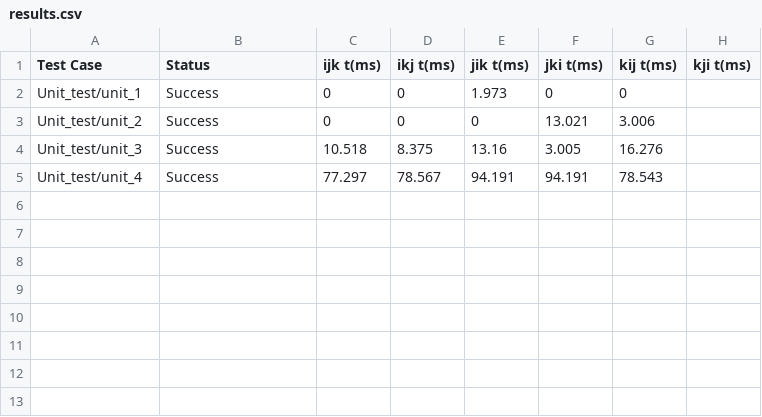
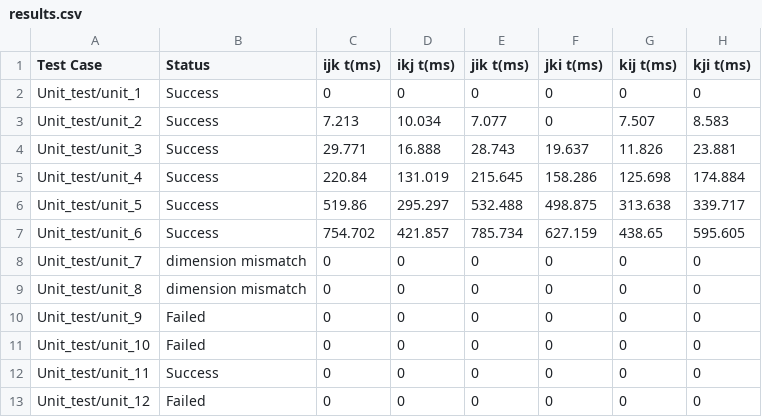
Before and after one commit to divya-mcw/matrix-multiplication, a CSV file: results.csv, drawn as a sheet.

Commit message:
results are now stored in csv file and float test cases are also added

```diff
--- a/results.csv
+++ b/results.csv
@@ -1,5 +1,13 @@
 Test Case,Status,ijk t(ms),ikj t(ms),jik t(ms),jki t(ms),kij t(ms),kji t(ms)
-Unit_test/unit_1,Success,0,0,1.973,0,0
-Unit_test/unit_2,Success,0,0,0,13.021,3.006
-Unit_test/unit_3,Success,10.518,8.375,13.16,3.005,16.276
-Unit_test/unit_4,Success,77.297,78.567,94.191,94.191,78.543
+Unit_test/unit_1,Success,0,0,0,0,0,0
+Unit_test/unit_2,Success,7.213,10.034,7.077,0,7.507,8.583
+Unit_test/unit_3,Success,29.771,16.888,28.743,19.637,11.826,23.881
+Unit_test/unit_4,Success,220.84,131.019,215.645,158.286,125.698,174.884
+Unit_test/unit_5,Success,519.86,295.297,532.488,498.875,313.638,339.717
+Unit_test/unit_6,Success,754.702,421.857,785.734,627.159,438.65,595.605
+Unit_test/unit_7,dimension mismatch,0,0,0,0,0,0
+Unit_test/unit_8,dimension mismatch,0,0,0,0,0,0
+Unit_test/unit_9,Failed,0,0,0,0,0,0
+Unit_test/unit_10,Failed,0,0,0,0,0,0
+Unit_test/unit_11,Success,0,0,0,0,0,0
+Unit_test/unit_12,Failed,0,0,0,0,0,0
```
Also changed, not shown: 15 other files.
